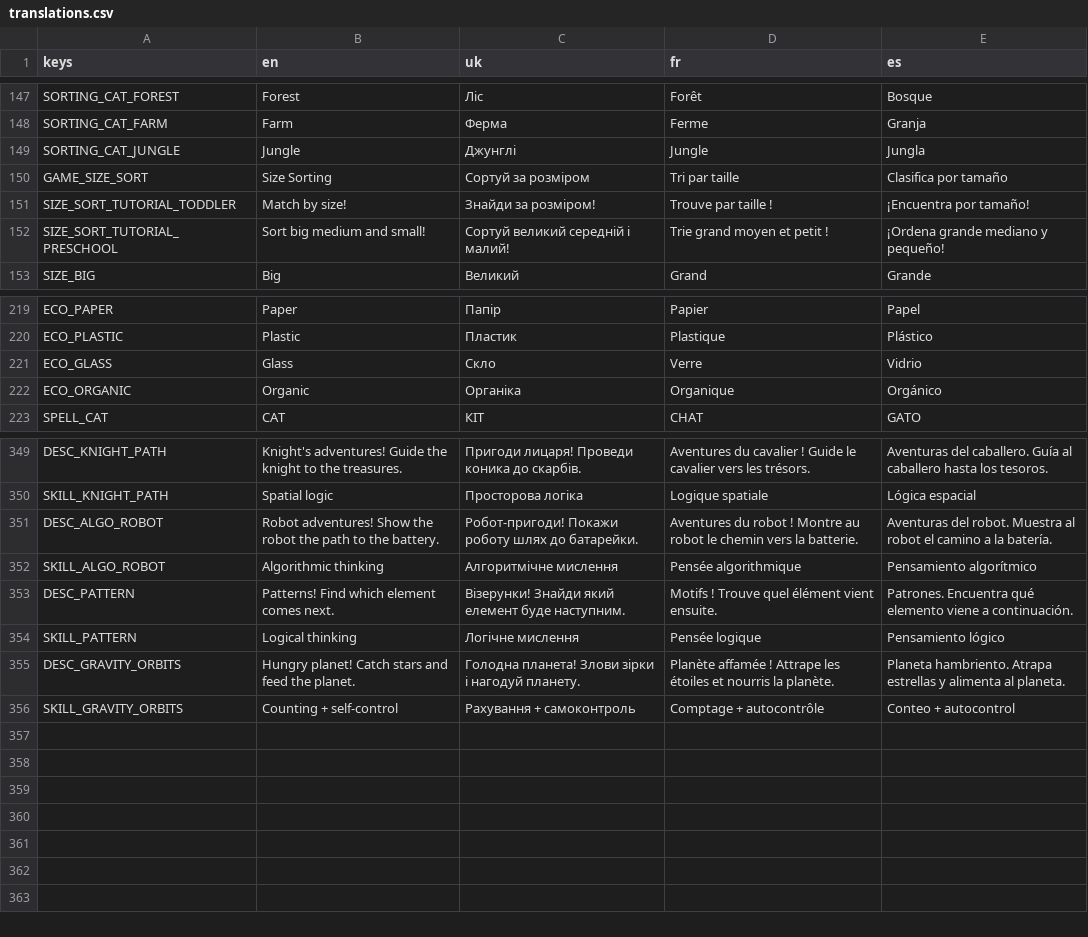
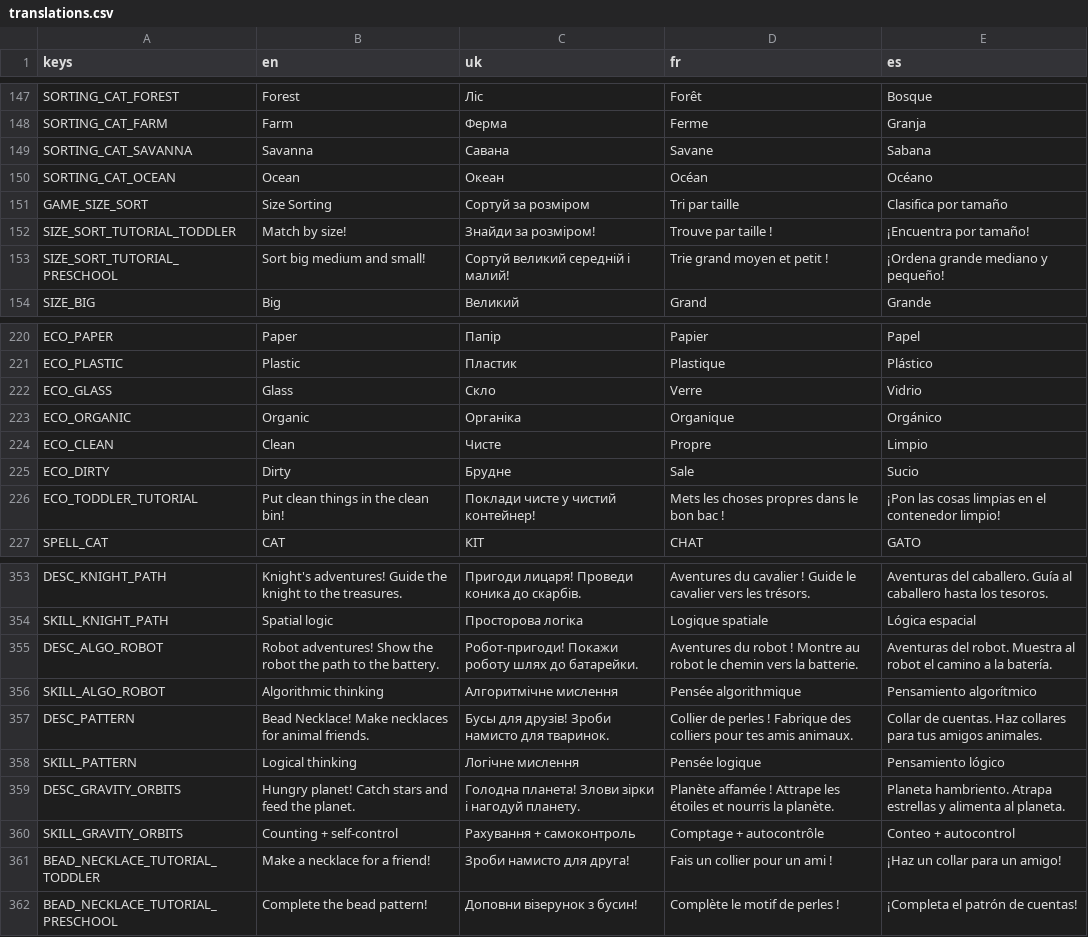
Before and after one commit to Yehor212/ProjectKOS, a CSV file: game/assets/translations/translations.csv, drawn as a sheet; only a part is shown, gaps mark what is left out.

```diff
--- a/game/assets/translations/translations.csv
+++ b/game/assets/translations/translations.csv
@@ -148,3 +148,4 @@ SORTING_CAT_FOREST,Forest,Ліс,Forêt,Bosque
 SORTING_CAT_FARM,Farm,Ферма,Ferme,Granja
-SORTING_CAT_JUNGLE,Jungle,Джунглі,Jungle,Jungla
+SORTING_CAT_SAVANNA,Savanna,Савана,Savane,Sabana
+SORTING_CAT_OCEAN,Ocean,Океан,Océan,Océano
 GAME_SIZE_SORT,Size Sorting,Сортуй за розміром,Tri par taille,Clasifica por tamaño
@@ -222,2 +223,5 @@ ECO_GLASS,Glass,Скло,Verre,Vidrio
 ECO_ORGANIC,Organic,Органіка,Organique,Orgánico
+ECO_CLEAN,Clean,Чисте,Propre,Limpio
+ECO_DIRTY,Dirty,Брудне,Sale,Sucio
+ECO_TODDLER_TUTORIAL,Put clean things in the clean bin!,Поклади чисте у чистий контейнер!,Mets les choses propres dans le bon bac !,¡Pon las cosas limpias en el contenedor limpio!
 SPELL_CAT,CAT,КІТ,CHAT,GATO
@@ -352,3 +356,3 @@ DESC_ALGO_ROBOT,Robot adventures! Show the robot the path to the battery.,Роб
 SKILL_ALGO_ROBOT,Algorithmic thinking,Алгоритмічне мислення,Pensée algorithmique,Pensamiento algorítmico
-DESC_PATTERN,Patterns! Find which element comes next.,Візерунки! Знайди який елемент буде наступним.,Motifs ! Trouve quel élément vient ensuite.,Patrones. Encuentra qué elemento viene a continuación.
+DESC_PATTERN,Bead Necklace! Make necklaces for animal friends.,Бусы для друзів! Зроби намисто для тваринок.,Collier de perles ! Fabrique des colliers pour tes amis animaux.,Collar de cuentas. Haz collares para tus amigos animales.
 SKILL_PATTERN,Logical thinking,Логічне мислення,Pensée logique,Pensamiento lógico
@@ -356 +360,3 @@ DESC_GRAVITY_ORBITS,Hungry planet! Catch stars and feed the planet.,Голодн
 SKILL_GRAVITY_ORBITS,Counting + self-control,Рахування + самоконтроль,Comptage + autocontrôle,Conteo + autocontrol
+BEAD_NECKLACE_TUTORIAL_TODDLER,Make a necklace for a friend!,Зроби намисто для друга!,Fais un collier pour un ami !,¡Haz un collar para un amigo!
+BEAD_NECKLACE_TUTORIAL_PRESCHOOL,Complete the bead pattern!,Доповни візерунок з бусин!,Complète le motif de perles !,¡Completa el patrón de cuentas!
```
Also changed, not shown: 11 other files.
